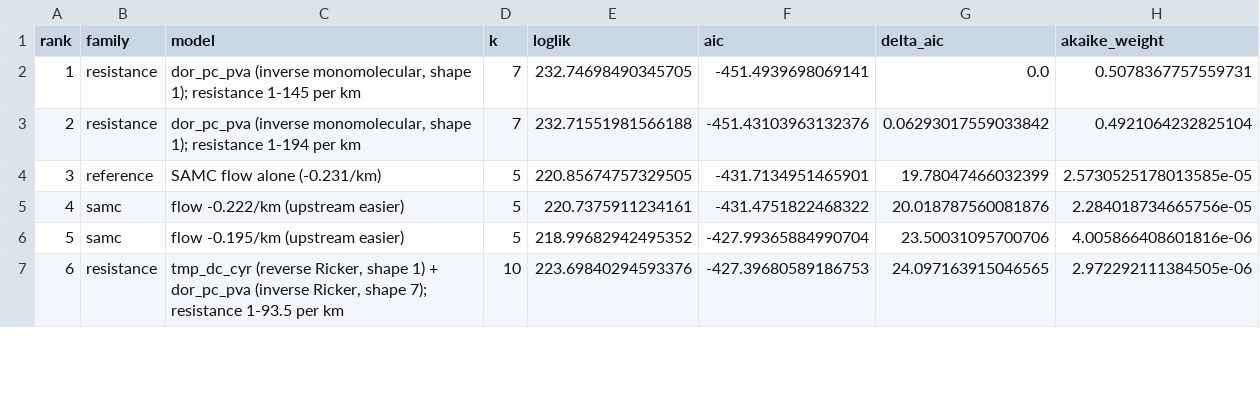
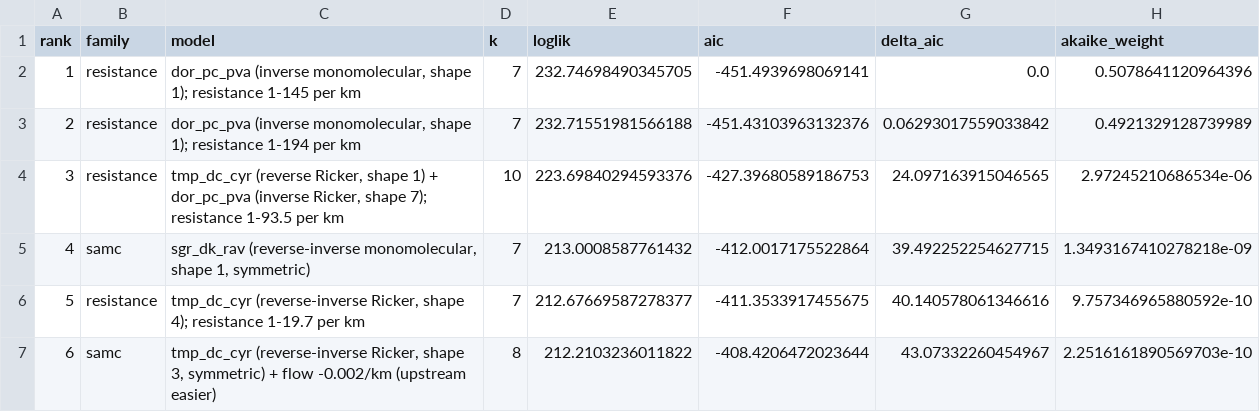
Before and after one commit to tkchafin/resistnet, a TSV file: src/resistnet/data/example_output/nmt.modelComparison.tsv, drawn as a sheet; only a part is shown; the diff covers the shown part only.

```diff
--- a/src/resistnet/data/example_output/nmt.modelComparison.tsv
+++ b/src/resistnet/data/example_output/nmt.modelComparison.tsv
@@ -1,7 +1,7 @@
 rank	family	model	k	loglik	aic	delta_aic	akaike_weight
-1	resistance	dor_pc_pva (inverse monomolecular, shape 1); resistance 1-145 per km	7	232.74698490345705	-451.4939698069141	0.0	0.5078367757559731
-2	resistance	dor_pc_pva (inverse monomolecular, shape 1); resistance 1-194 per km	7	232.71551981566188	-451.43103963132376	0.06293017559033842	0.4921064232825104
-3	reference	SAMC flow alone (-0.231/km)	5	220.85674757329505	-431.7134951465901	19.78047466032399	2.5730525178013585e-05
-4	samc	flow -0.222/km (upstream easier)	5	220.7375911234161	-431.4751822468322	20.018787560081876	2.284018734665756e-05
-5	samc	flow -0.195/km (upstream easier)	5	218.99682942495352	-427.99365884990704	23.50031095700706	4.005866408601816e-06
-6	resistance	tmp_dc_cyr (reverse Ricker, shape 1) + dor_pc_pva (inverse Ricker, shape 7); resistance 1-93.5 per km	10	223.69840294593376	-427.39680589186753	24.097163915046565	2.972292111384505e-06
+1	resistance	dor_pc_pva (inverse monomolecular, shape 1); resistance 1-145 per km	7	232.74698490345705	-451.4939698069141	0.0	0.5078641120964396
+2	resistance	dor_pc_pva (inverse monomolecular, shape 1); resistance 1-194 per km	7	232.71551981566188	-451.43103963132376	0.06293017559033842	0.4921329128739989
+3	resistance	tmp_dc_cyr (reverse Ricker, shape 1) + dor_pc_pva (inverse Ricker, shape 7); resistance 1-93.5 per km	10	223.69840294593376	-427.39680589186753	24.097163915046565	2.97245210686534e-06
+4	samc	sgr_dk_rav (reverse-inverse monomolecular, shape 1, symmetric)	7	213.0008587761432	-412.0017175522864	39.492252254627715	1.3493167410278218e-09
+5	resistance	tmp_dc_cyr (reverse-inverse Ricker, shape 4); resistance 1-19.7 per km	7	212.67669587278377	-411.3533917455675	40.140578061346616	9.757346965880592e-10
+6	samc	tmp_dc_cyr (reverse-inverse Ricker, shape 3, symmetric) + flow -0.002/km (upstream easier)	8	212.2103236011822	-408.4206472023644	43.07332260454967	2.2516161890569703e-10
```
Also changed, not shown: 31 edited cells elsewhere in this file, src/resistnet/data/example_output/nmt.jointImportance.tsv, src/resistnet/data/example_output/samc/nmt.Model-Average.CFPTMatrix.tsv, 40 other files.
